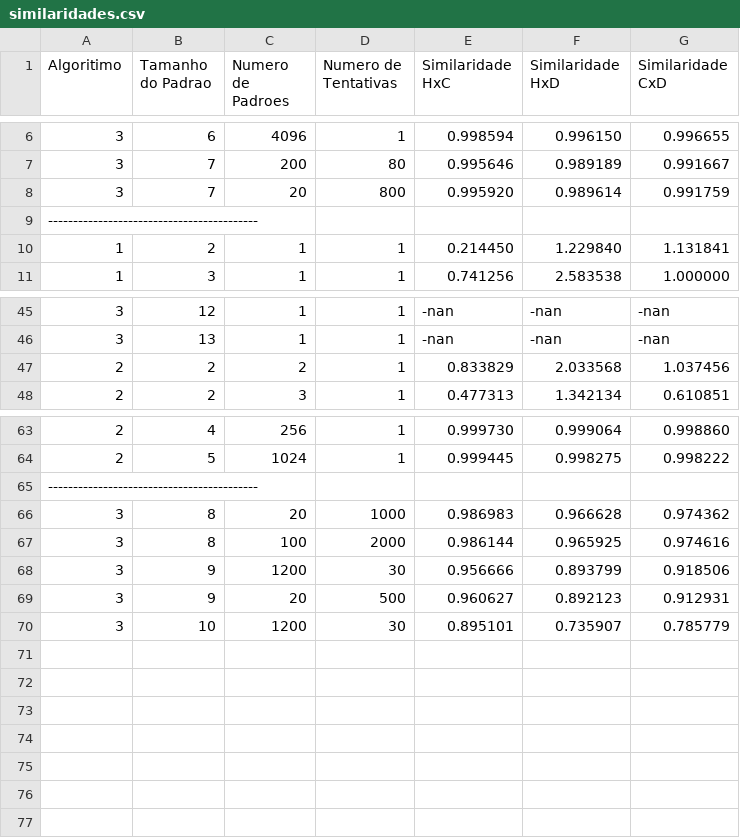
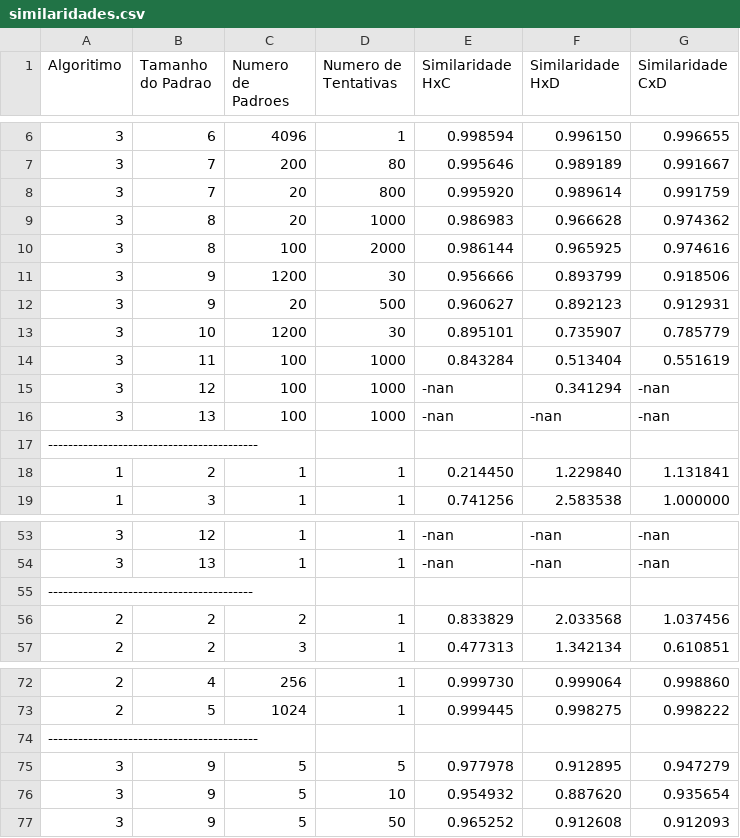
Before and after one commit to joaovclobo/TP3-PAA-CASAMENTO_DE_PADROES_E_SIMILARIDADE_DNA, a CSV file: Arquivos/similaridades.csv, drawn as a sheet; only a part is shown, gaps mark what is left out.

```diff
--- a/Arquivos/similaridades.csv
+++ b/Arquivos/similaridades.csv
@@ -8,2 +8,10 @@ Algoritimo,Tamanho do Padrao,Numero de Padroes,Numero de Tentativas,Similaridade
 3,7,20,800,0.995920,0.989614,0.991759
+3,8,20,1000,0.986983,0.966628,0.974362
+3,8,100,2000,0.986144,0.965925,0.974616
+3,9,1200,30,0.956666,0.893799,0.918506
+3,9,20,500,0.960627,0.892123,0.912931
+3,10,1200,30,0.895101,0.735907,0.785779
+3,11,100,1000,0.843284,0.513404,0.551619
+3,12,100,1000,-nan,0.341294,-nan
+3,13,100,1000,-nan,-nan,-nan
 ------------------------------------------
@@ -46,2 +54,3 @@ Algoritimo,Tamanho do Padrao,Numero de Padroes,Numero de Tentativas,Similaridade
 3,13,1,1,-nan,-nan,-nan
+-----------------------------------------
 2,2,2,1,0.833829,2.033568,1.037456
@@ -65,6 +74,4 @@ Algoritimo,Tamanho do Padrao,Numero de Padroes,Numero de Tentativas,Similaridade
 ------------------------------------------
-3,8,20,1000,0.986983,0.966628,0.974362
-3,8,100,2000,0.986144,0.965925,0.974616
-3,9,1200,30,0.956666,0.893799,0.918506
-3,9,20,500,0.960627,0.892123,0.912931
-3,10,1200,30,0.895101,0.735907,0.785779
+3,9,5,5,0.977978,0.912895,0.947279
+3,9,5,10,0.954932,0.887620,0.935654
+3,9,5,50,0.965252,0.912608,0.912093
```
Also changed, not shown: Arquivos/tempos.csv, 8 other files.
